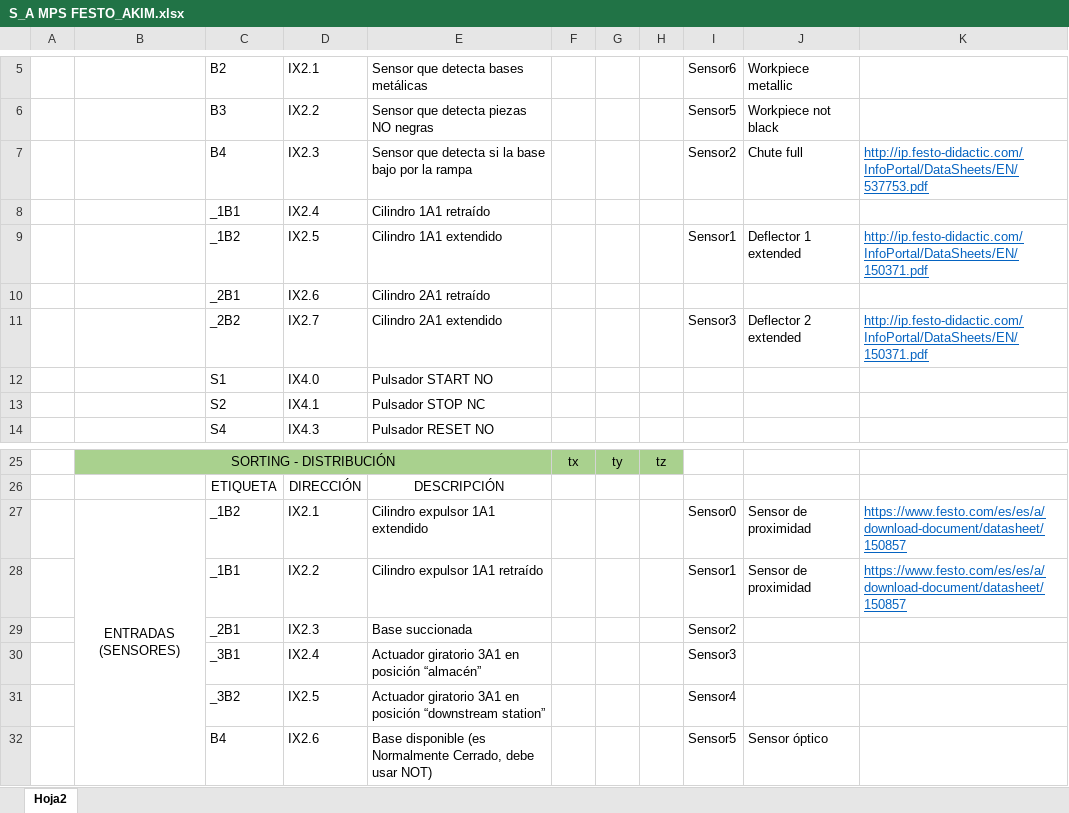
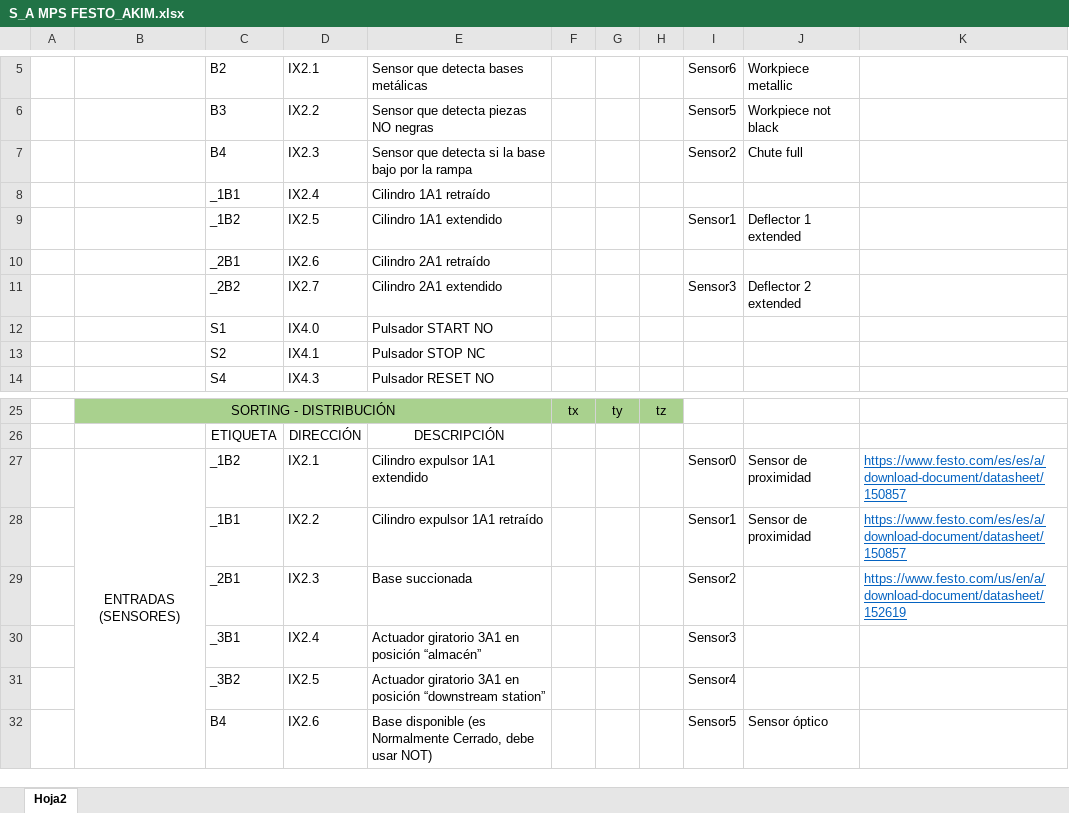
Before and after one commit to TKim1994/1IND54_REPO, an Excel workbook: S_A MPS FESTO_AKIM.xlsx, sheet Hoja2, drawn as a sheet; only a part is shown, gaps mark what is left out; values as stored, in another font and other column widths than the file's, no borders; the diff names each change by its address in the sheet, - before the commit and + after, or states it on an @@ line.

```diff
--- a/S_A MPS FESTO_AKIM.xlsx (sheet Hoja2)
+++ b/S_A MPS FESTO_AKIM.xlsx (sheet Hoja2)
-K7: http://ip.festo-didactic.com/InfoPortal/DataSheets/EN/537753.pdf
+K7: (empty)
-K9: http://ip.festo-didactic.com/InfoPortal/DataSheets/EN/150371.pdf
+K9: (empty)
-K11: http://ip.festo-didactic.com/InfoPortal/DataSheets/EN/150371.pdf
+K11: (empty)
-K29: (empty)
+K29: https://www.festo.com/us/en/a/download-document/datasheet/152619
```
Also changed, not shown: 1 other file.
